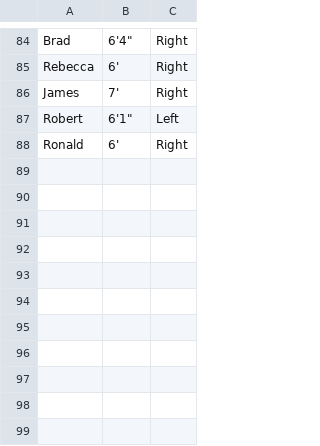
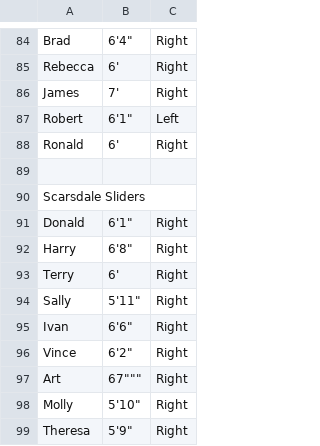
Before and after one commit to BaterKari/First-Respository, a CSV file: jonloyens-an-intro-to-dataworld-dataset_data_datadotworldbballleague part 2.csv, drawn as a sheet; only a part is shown, gaps mark what is left out.

Commit message:
Update jonloyens-an-intro-to-dataworld-dataset_data_datadotworldbballleague part 2.csv

```diff
--- a/jonloyens-an-intro-to-dataworld-dataset_data_datadotworldbballleague part 2.csv
+++ b/jonloyens-an-intro-to-dataworld-dataset_data_datadotworldbballleague part 2.csv
@@ -88 +88,12 @@ Robert, "6'1""",Left
 Ronald, "6'",Right
+,,
+Scarsdale Sliders,,
+Donald, "6'1""",Right
+Harry, "6'8""",Right
+Terry, "6'",Right
+Sally, "5'11""",Right
+Ivan, "6'6""",Right
+Vince, "6'2""",Right
+Art, "6"7""",Right
+Molly, "5'10""",Right
+Theresa, "5'9""",Right
```
